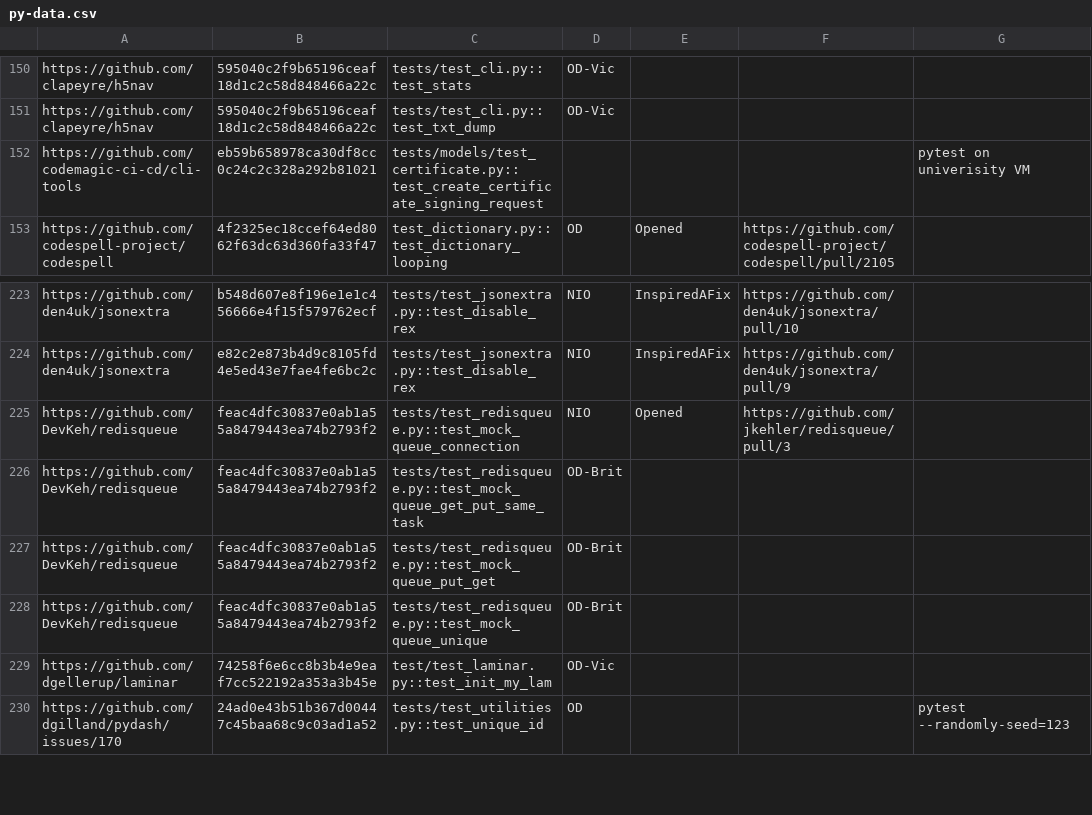
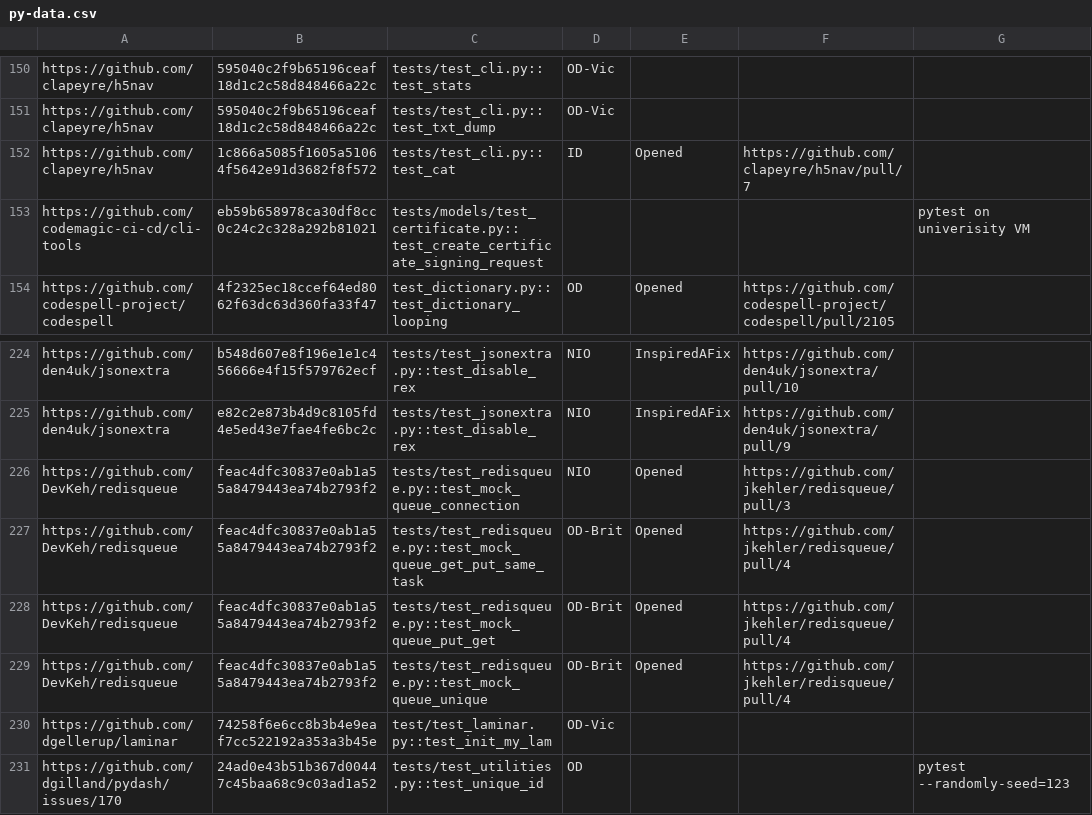
Before and after one commit to winglam/idoft-637, a CSV file: py-data.csv, drawn as a sheet; only a part is shown, gaps mark what is left out.

Commit message:
Update py-data.csv

```diff
--- a/py-data.csv
+++ b/py-data.csv
@@ -151,2 +151,3 @@ https://github.com/clapeyre/h5nav,595040c2f9b65196ceaf18d1c2c58d848466a22c,tests
 https://github.com/clapeyre/h5nav,595040c2f9b65196ceaf18d1c2c58d848466a22c,tests/test_cli.py::test_txt_dump,OD-Vic,,,
+https://github.com/clapeyre/h5nav,1c866a5085f1605a51064f5642e91d3682f8f572,tests/test_cli.py::test_cat,ID,Opened,https://github.com/clapeyre/h5nav/pull/7,
 https://github.com/codemagic-ci-cd/cli-tools,eb59b658978ca30df8cc0c24c2c328a292b81021,tests/models/test_certificate.py::test_create_certificate_signing_request,,,,pytest on univerisity VM
@@ -225,5 +226,5 @@ https://github.com/den4uk/jsonextra,e82c2e873b4d9c8105fd4e5ed43e7fae4fe6bc2c,tes
 https://github.com/DevKeh/redisqueue,feac4dfc30837e0ab1a55a8479443ea74b2793f2,tests/test_redisqueue.py::test_mock_queue_connection,NIO,Opened,https://github.com/jkehler/redisqueue/pull/3,
-https://github.com/DevKeh/redisqueue,feac4dfc30837e0ab1a55a8479443ea74b2793f2,tests/test_redisqueue.py::test_mock_queue_get_put_same_task,OD-Brit,,,
-https://github.com/DevKeh/redisqueue,feac4dfc30837e0ab1a55a8479443ea74b2793f2,tests/test_redisqueue.py::test_mock_queue_put_get,OD-Brit,,,
-https://github.com/DevKeh/redisqueue,feac4dfc30837e0ab1a55a8479443ea74b2793f2,tests/test_redisqueue.py::test_mock_queue_unique,OD-Brit,,,
+https://github.com/DevKeh/redisqueue,feac4dfc30837e0ab1a55a8479443ea74b2793f2,tests/test_redisqueue.py::test_mock_queue_get_put_same_task,OD-Brit,Opened,https://github.com/jkehler/redisqueue/pull/4,
+https://github.com/DevKeh/redisqueue,feac4dfc30837e0ab1a55a8479443ea74b2793f2,tests/test_redisqueue.py::test_mock_queue_put_get,OD-Brit,Opened,https://github.com/jkehler/redisqueue/pull/4,
+https://github.com/DevKeh/redisqueue,feac4dfc30837e0ab1a55a8479443ea74b2793f2,tests/test_redisqueue.py::test_mock_queue_unique,OD-Brit,Opened,https://github.com/jkehler/redisqueue/pull/4,
 https://github.com/dgellerup/laminar,74258f6e6cc8b3b4e9eaf7cc522192a353a3b45e,test/test_laminar.py::test_init_my_lam,OD-Vic,,,
```
